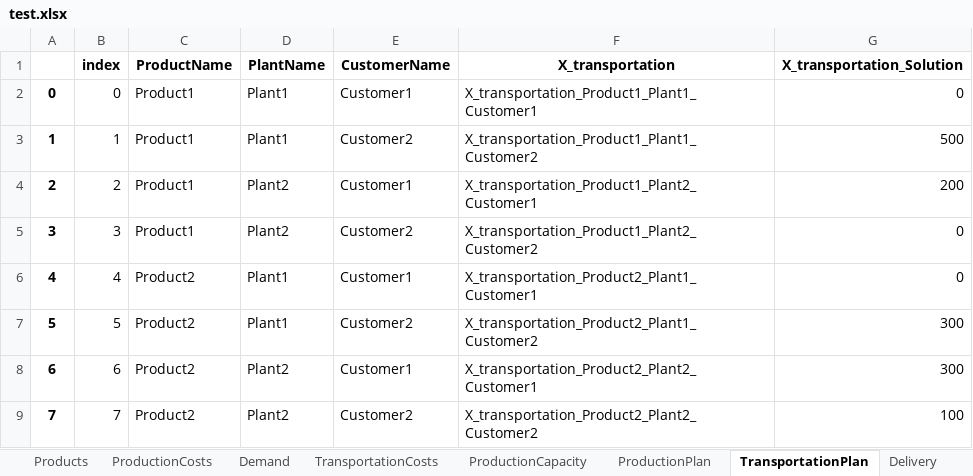
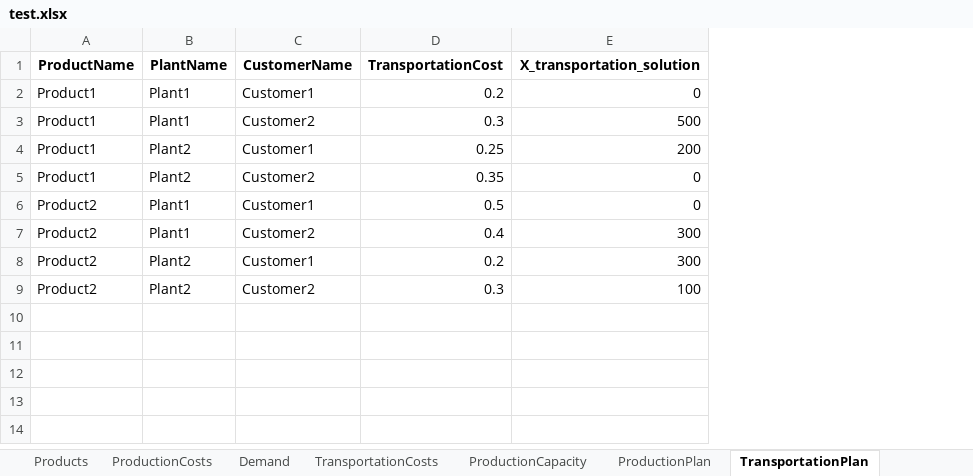
Before and after one commit to mgorjis/CPLEX_Demos, an Excel workbook: MP/SupplyChain/test.xlsx, sheet TransportationPlan, drawn as a sheet; values as stored, in another font and other column widths than the file's, no borders; removed rows and columns are numbered as before the commit, all else as after; the diff names each change by its address in the sheet, - before the commit and + after, or states it on an @@ line.

```diff
--- a/MP/SupplyChain/test.xlsx (sheet TransportationPlan)
+++ b/MP/SupplyChain/test.xlsx (sheet TransportationPlan)
-column A, rows 2-9: 0 | 1 | 2 | 3 | 4 | 5 | 6 | 7
-column B (index), rows 2-9: 0 | 1 | 2 | 3 | 4 | 5 | 6 | 7
-column F (X_transportation), rows 2-9: X_transportation_Product1_Plant1_Customer1 | X_transportation_Product1_Plant1_Customer2 | X_transportation_Product1_Plant2_Customer1 | X_transportation_Product1_Plant2_Customer2 | X_transportation_Product2_Plant1_Customer1 | X_transportation_Product2_Plant1_Customer2 | X_transportation_Product2_Plant2_Customer1 | X_transportation_Product2_Plant2_Customer2
+column D (TransportationCost), rows 2-9: 0.2 | 0.3 | 0.25 | 0.35 | 0.5 | 0.4 | 0.2 | 0.3
-E1: X_transportation_Solution
+E1: X_transportation_solution
```
Also changed, not shown: sheet ProductionPlan, sheet DeliveryPlan, sheet ProductionCosts, sheet ProductionCapacity, sheet Demand, sheet TransportationCosts, 3 more sheets, other sheet tabs, 3 other files.
